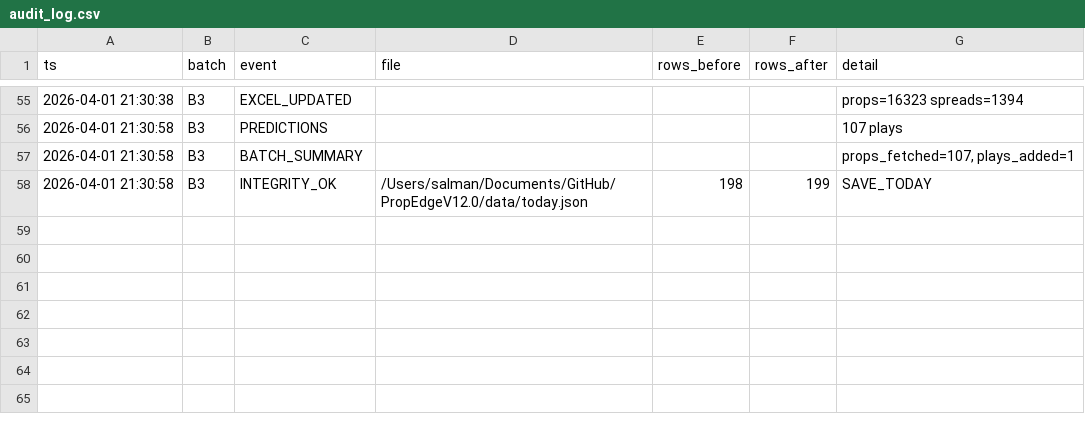
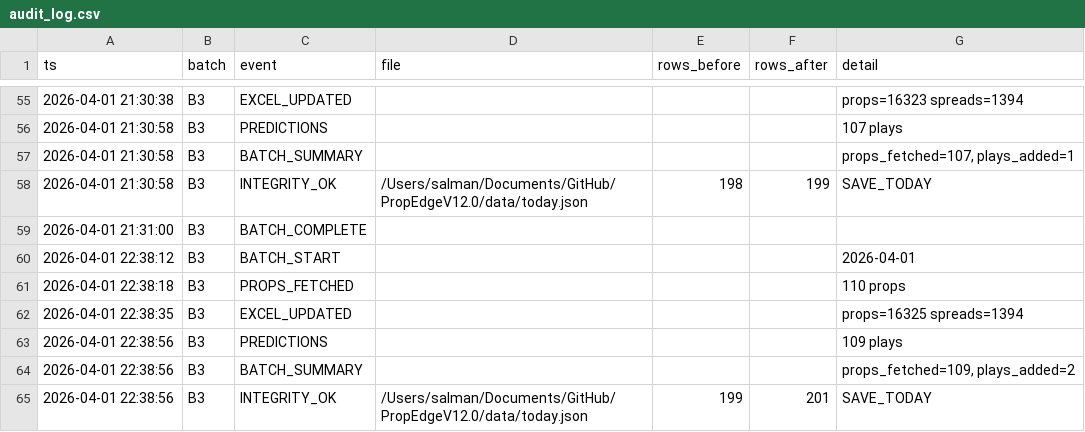
Before and after one commit to iamwerewolf1007/PropEdgeV12.0, a CSV file: data/audit_log.csv, drawn as a sheet; only a part is shown, gaps mark what is left out.

Commit message:
B3: 2026-04-01 — 109 plays

```diff
--- a/data/audit_log.csv
+++ b/data/audit_log.csv
@@ -58 +58,8 @@ ts,batch,event,file,rows_before,rows_after,detail
 2026-04-01 21:30:58,B3,INTEGRITY_OK,/Users/salman/Documents/GitHub/PropEdgeV12.0/data/today.json,198,199,SAVE_TODAY
+2026-04-01 21:31:00,B3,BATCH_COMPLETE,,,,
+2026-04-01 22:38:12,B3,BATCH_START,,,,2026-04-01
+2026-04-01 22:38:18,B3,PROPS_FETCHED,,,,110 props
+2026-04-01 22:38:35,B3,EXCEL_UPDATED,,,,props=16325 spreads=1394
+2026-04-01 22:38:56,B3,PREDICTIONS,,,,109 plays
+2026-04-01 22:38:56,B3,BATCH_SUMMARY,,,,"props_fetched=109, plays_added=2"
+2026-04-01 22:38:56,B3,INTEGRITY_OK,/Users/salman/Documents/GitHub/PropEdgeV12.0/data/today.json,199,201,SAVE_TODAY
```
Also changed, not shown: 3 other files.
